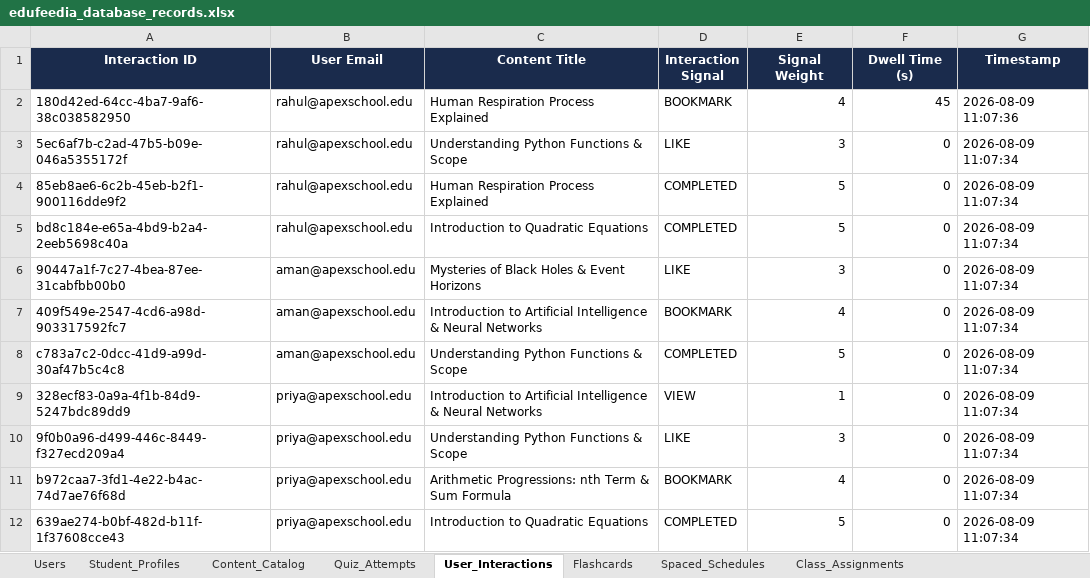
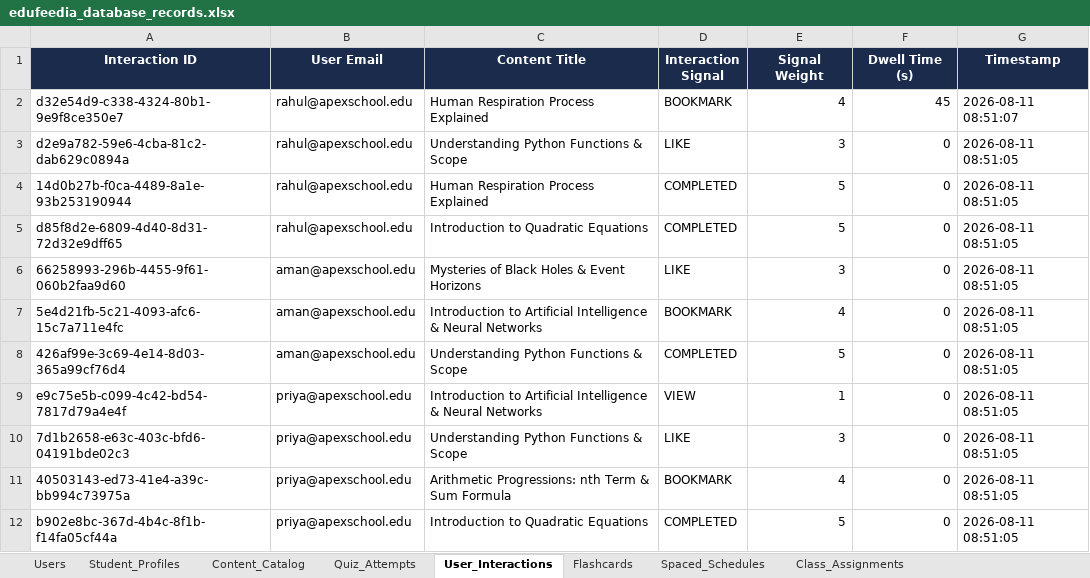
Before and after one commit to rehan0018/Edufeedia, an Excel workbook: edufeedia_database_records.xlsx, sheet User_Interactions, drawn as a sheet; values as stored, in another font and other column widths than the file's, no borders; the diff names each change by its address in the sheet, - before the commit and + after, or states it on an @@ line.

```diff
--- a/edufeedia_database_records.xlsx (sheet User_Interactions)
+++ b/edufeedia_database_records.xlsx (sheet User_Interactions)
-A2 (Interaction ID): 180d42ed-64cc-4ba7-9af6-38c038582950
+A2 (Interaction ID): d32e54d9-c338-4324-80b1-9e9f8ce350e7
-G2 (Timestamp): 2026-08-09 11:07:36
+G2 (Timestamp): 2026-08-11 08:51:07
-A3 (Interaction ID): 5ec6af7b-c2ad-47b5-b09e-046a5355172f
+A3 (Interaction ID): d2e9a782-59e6-4cba-81c2-dab629c0894a
-G3:G12 (Timestamp): 2026-08-09 11:07:34
+G3:G12 (Timestamp): 2026-08-11 08:51:05
-A4 (Interaction ID): 85eb8ae6-6c2b-45eb-b2f1-900116dde9f2
+A4 (Interaction ID): 14d0b27b-f0ca-4489-8a1e-93b253190944
-A5 (Interaction ID): bd8c184e-e65a-4bd9-b2a4-2eeb5698c40a
+A5 (Interaction ID): d85f8d2e-6809-4d40-8d31-72d32e9dff65
-A6 (Interaction ID): 90447a1f-7c27-4bea-87ee-31cabfbb00b0
+A6 (Interaction ID): 66258993-296b-4455-9f61-060b2faa9d60
-A7 (Interaction ID): 409f549e-2547-4cd6-a98d-903317592fc7
+A7 (Interaction ID): 5e4d21fb-5c21-4093-afc6-15c7a711e4fc
-A8 (Interaction ID): c783a7c2-0dcc-41d9-a99d-30af47b5c4c8
+A8 (Interaction ID): 426af99e-3c69-4e14-8d03-365a99cf76d4
-A9 (Interaction ID): 328ecf83-0a9a-4f1b-84d9-5247bdc89dd9
+A9 (Interaction ID): e9c75e5b-c099-4c42-bd54-7817d79a4e4f
-A10 (Interaction ID): 9f0b0a96-d499-446c-8449-f327ecd209a4
+A10 (Interaction ID): 7d1b2658-e63c-403c-bfd6-04191bde02c3
-A11 (Interaction ID): b972caa7-3fd1-4e22-b4ac-74d7ae76f68d
+A11 (Interaction ID): 40503143-ed73-41e4-a39c-bb994c73975a
-A12 (Interaction ID): 639ae274-b0bf-482d-b11f-1f37608cce43
+A12 (Interaction ID): b902e8bc-367d-4b4c-8f1b-f14fa05cf44a
```
Also changed, not shown: sheet Users, sheet Content_Catalog, sheet Flashcards, sheet Quiz_Attempts, sheet Spaced_Schedules, sheet Student_Profiles, 1 more sheet, 14 other files.
